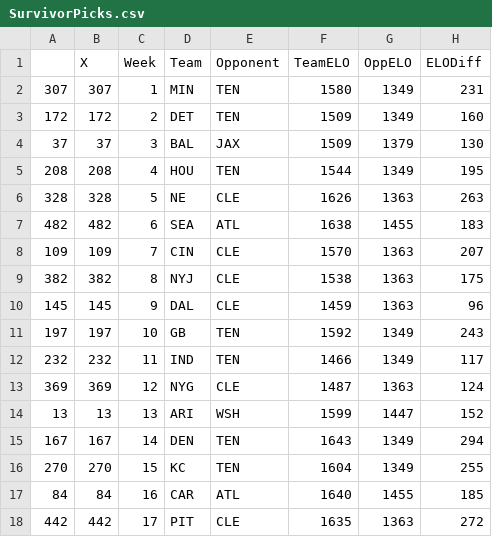
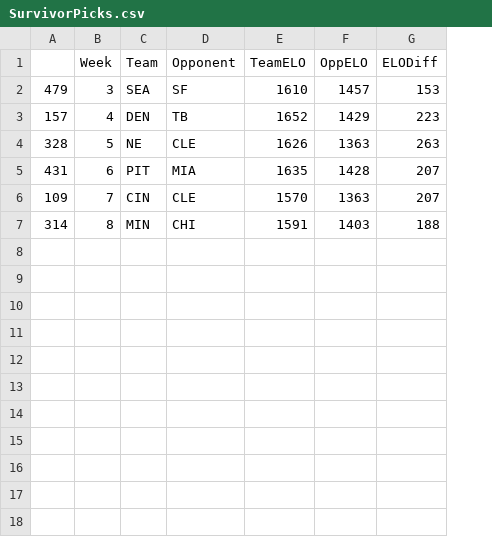
Before and after one commit to jordandeherrera/Linear-Programming-Fantasy-Football, a CSV file: SurvivorPicks.csv, drawn as a sheet; removed rows and columns are numbered as before the commit, all else as after; the diff names each change by its address in the sheet, - before the commit and + after, or states it on an @@ line.

Commit message:
Added ability to pick range of weeks to optimize

```diff
--- a/SurvivorPicks.csv
+++ b/SurvivorPicks.csv
-column A, rows 4-9: 37 | 208 | 328 | 482 | 109 | 382
-column B (X), rows 4-9: 37 | 208 | 328 | 482 | 109 | 382
+column A, rows 2-7: 479 | 157 | 328 | 431 | 109 | 314
-row 2: 307 | 307 | 1 | MIN | TEN | 1580 | 1349 | 231
-row 3: 172 | 172 | 2 | DET | TEN | 1509 | 1349 | 160
-C2 (Team): BAL
+C2 (Team): SEA
-D2 (Opponent): JAX
+D2 (Opponent): SF
-E2 (TeamELO): 1509
+E2 (TeamELO): 1610
-F2 (OppELO): 1379
+F2 (OppELO): 1457
-G2 (ELODiff): 130
+G2 (ELODiff): 153
-C3 (Team): HOU
+C3 (Team): DEN
-D3 (Opponent): TEN
+D3 (Opponent): TB
-E3 (TeamELO): 1544
+E3 (TeamELO): 1652
-F3 (OppELO): 1349
+F3 (OppELO): 1429
-G3 (ELODiff): 195
+G3 (ELODiff): 223
-C5 (Team): SEA
+C5 (Team): PIT
-D5 (Opponent): ATL
+D5 (Opponent): MIA
-E5 (TeamELO): 1638
+E5 (TeamELO): 1635
-F5 (OppELO): 1455
+F5 (OppELO): 1428
-G5 (ELODiff): 183
+G5 (ELODiff): 207
-C7 (Team): NYJ
+C7 (Team): MIN
-D7 (Opponent): CLE
+D7 (Opponent): CHI
-E7 (TeamELO): 1538
+E7 (TeamELO): 1591
-F7 (OppELO): 1363
+F7 (OppELO): 1403
-G7 (ELODiff): 175
+G7 (ELODiff): 188
-row 10: 145 | 145 | 9 | DAL | CLE | 1459 | 1363 | 96
-row 11: 197 | 197 | 10 | GB | TEN | 1592 | 1349 | 243
-row 12: 232 | 232 | 11 | IND | TEN | 1466 | 1349 | 117
-row 13: 369 | 369 | 12 | NYG | CLE | 1487 | 1363 | 124
-row 14: 13 | 13 | 13 | ARI | WSH | 1599 | 1447 | 152
-row 15: 167 | 167 | 14 | DEN | TEN | 1643 | 1349 | 294
-row 16: 270 | 270 | 15 | KC | TEN | 1604 | 1349 | 255
-row 17: 84 | 84 | 16 | CAR | ATL | 1640 | 1455 | 185
-row 18: 442 | 442 | 17 | PIT | CLE | 1635 | 1363 | 272
```
Also changed, not shown: schedule.csv, 1 other file.
